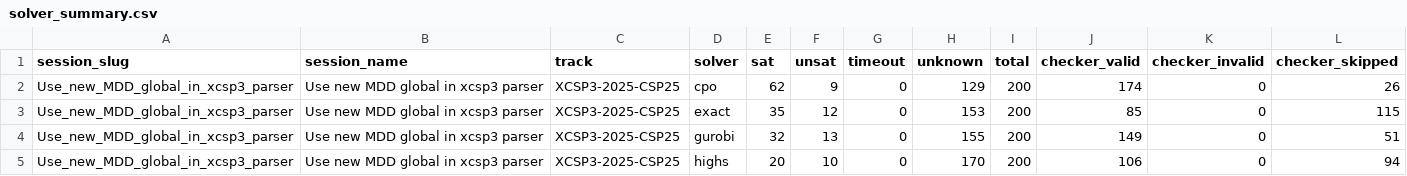
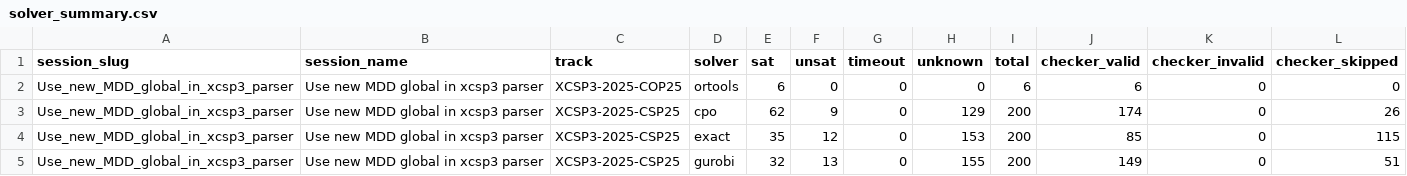
Before and after one commit to ThomSerg/CPMpy-XCSP26-Benchmarks, a CSV file: src/data/solver_summary.csv, drawn as a sheet; only a part is shown; the shorter side is filled out with more unchanged rows; the diff names each change by its address in the sheet, - before the commit and + after, or states it on an @@ line.

```diff
--- a/src/data/solver_summary.csv
+++ b/src/data/solver_summary.csv
+row 2: Use_new_MDD_global_in_xcsp3_parser | Use new MDD global in xcsp3 parser | XCSP3-2025-COP25 | ortools | 6 | 0 | 0 | 0 | 6 | 6 | 0 | 0
```
Also changed, not shown: src/data/sessions.csv, src/data/tracks.csv, 7 other files.
